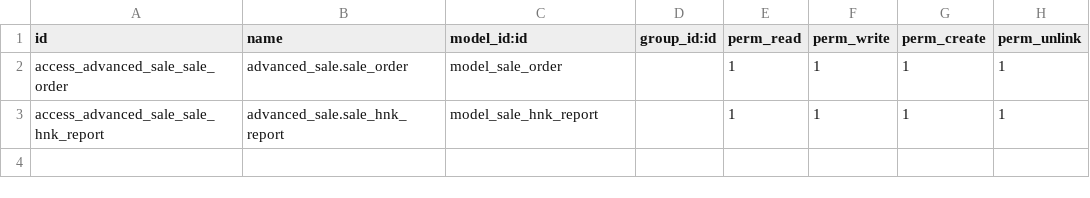
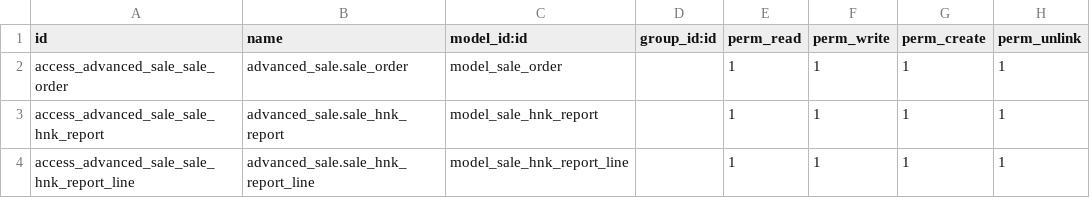
Before and after one commit to Rahulkore125/odoo12, a CSV file: advanced_sale/security/ir.model.access.csv, drawn as a sheet.

Commit message:
OHP-022: create popup, generate report amount product sale, amount revenue sale

```diff
--- a/advanced_sale/security/ir.model.access.csv
+++ b/advanced_sale/security/ir.model.access.csv
@@ -3 +3,2 @@ access_advanced_sale_sale_order,advanced_sale.sale_order,model_sale_order,,1,1,1
 access_advanced_sale_sale_hnk_report,advanced_sale.sale_hnk_report,model_sale_hnk_report,,1,1,1,1
+access_advanced_sale_sale_hnk_report_line,advanced_sale.sale_hnk_report_line,model_sale_hnk_report_line,,1,1,1,1
```
Also changed, not shown: 6 other files.
